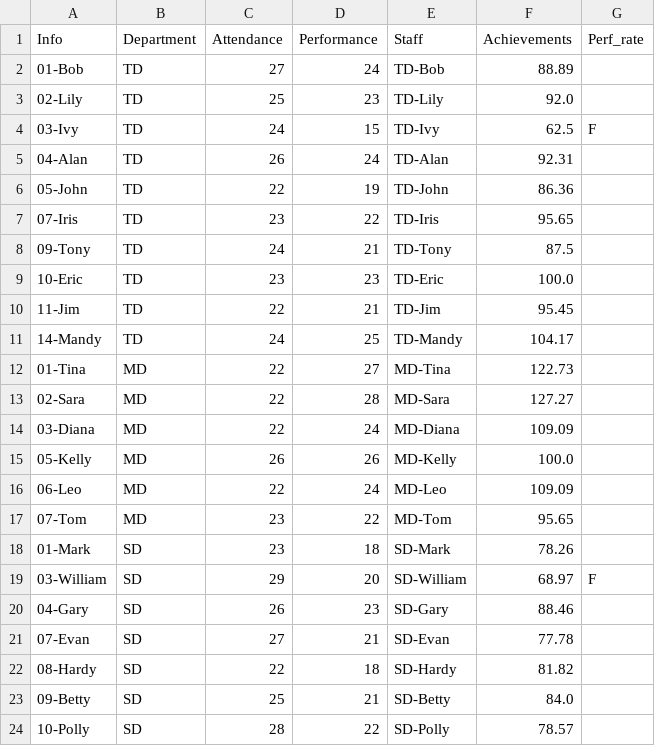
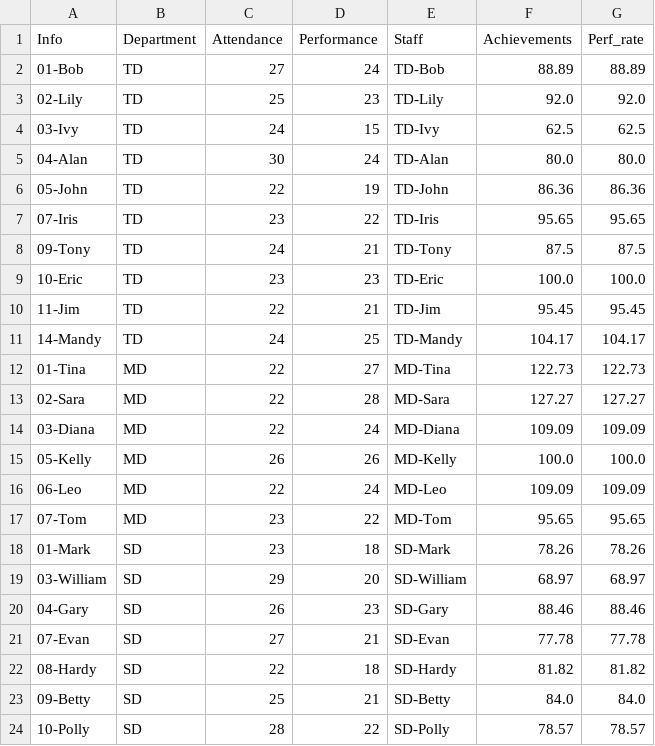
Before and after one commit to xkKevin/ChangeVis, a CSV file: frontend/public/data/case1/L12 (staff).csv, drawn as a sheet.

```diff
--- a/frontend/public/data/case1/L12 (staff).csv
+++ b/frontend/public/data/case1/L12 (staff).csv
@@ -1,24 +1,24 @@
 Info,Department,Attendance,Performance,Staff,Achievements,Perf_rate
-01-Bob,TD,27,24,TD-Bob,88.89,
-02-Lily,TD,25,23,TD-Lily,92.0,
-03-Ivy,TD,24,15,TD-Ivy,62.5,F
-04-Alan,TD,26,24,TD-Alan,92.31,
-05-John,TD,22,19,TD-John,86.36,
-07-Iris,TD,23,22,TD-Iris,95.65,
-09-Tony,TD,24,21,TD-Tony,87.5,
-10-Eric,TD,23,23,TD-Eric,100.0,
-11-Jim,TD,22,21,TD-Jim,95.45,
-14-Mandy,TD,24,25,TD-Mandy,104.17,
-01-Tina,MD,22,27,MD-Tina,122.73,
-02-Sara,MD,22,28,MD-Sara,127.27,
-03-Diana,MD,22,24,MD-Diana,109.09,
-05-Kelly,MD,26,26,MD-Kelly,100.0,
-06-Leo,MD,22,24,MD-Leo,109.09,
-07-Tom,MD,23,22,MD-Tom,95.65,
-01-Mark,SD,23,18,SD-Mark,78.26,
-03-William,SD,29,20,SD-William,68.97,F
-04-Gary,SD,26,23,SD-Gary,88.46,
-07-Evan,SD,27,21,SD-Evan,77.78,
-08-Hardy,SD,22,18,SD-Hardy,81.82,
-09-Betty,SD,25,21,SD-Betty,84.0,
-10-Polly,SD,28,22,SD-Polly,78.57,
+01-Bob,TD,27,24,TD-Bob,88.89,88.89
+02-Lily,TD,25,23,TD-Lily,92.0,92.0
+03-Ivy,TD,24,15,TD-Ivy,62.5,62.5
+04-Alan,TD,30,24,TD-Alan,80.0,80.0
+05-John,TD,22,19,TD-John,86.36,86.36
+07-Iris,TD,23,22,TD-Iris,95.65,95.65
+09-Tony,TD,24,21,TD-Tony,87.5,87.5
+10-Eric,TD,23,23,TD-Eric,100.0,100.0
+11-Jim,TD,22,21,TD-Jim,95.45,95.45
+14-Mandy,TD,24,25,TD-Mandy,104.17,104.17
+01-Tina,MD,22,27,MD-Tina,122.73,122.73
+02-Sara,MD,22,28,MD-Sara,127.27,127.27
+03-Diana,MD,22,24,MD-Diana,109.09,109.09
+05-Kelly,MD,26,26,MD-Kelly,100.0,100.0
+06-Leo,MD,22,24,MD-Leo,109.09,109.09
+07-Tom,MD,23,22,MD-Tom,95.65,95.65
+01-Mark,SD,23,18,SD-Mark,78.26,78.26
+03-William,SD,29,20,SD-William,68.97,68.97
+04-Gary,SD,26,23,SD-Gary,88.46,88.46
+07-Evan,SD,27,21,SD-Evan,77.78,77.78
+08-Hardy,SD,22,18,SD-Hardy,81.82,81.82
+09-Betty,SD,25,21,SD-Betty,84.0,84.0
+10-Polly,SD,28,22,SD-Polly,78.57,78.57
```
Also changed, not shown: frontend/public/data/case1/L13 (staff).csv, frontend/public/data/case1/L14 (staff).csv, 27 other files.
